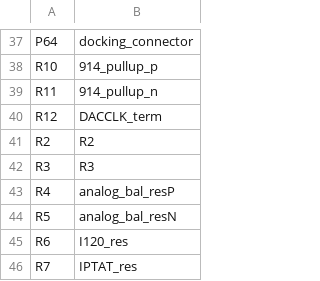
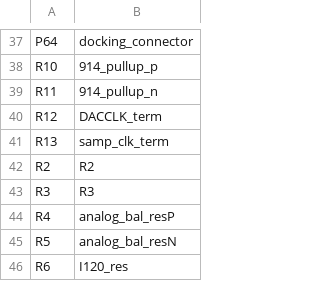
Before and after one commit to Augertron/PHDL.eclipse, a CSV file: projects/FMC_DAC/phdl/fmc_dac.csv, drawn as a sheet; only a part is shown, gaps mark what is left out; the shorter side is filled out with more unchanged rows; the diff names each change by its address in the sheet, - before the commit and + after, or states it on an @@ line.

```diff
--- a/projects/FMC_DAC/phdl/fmc_dac.csv
+++ b/projects/FMC_DAC/phdl/fmc_dac.csv
+row 41: R13 | samp_clk_term
```
Also changed, not shown: projects/FMC_DAC/phdl/fmc_dac_bom.csv, 6 other files.
